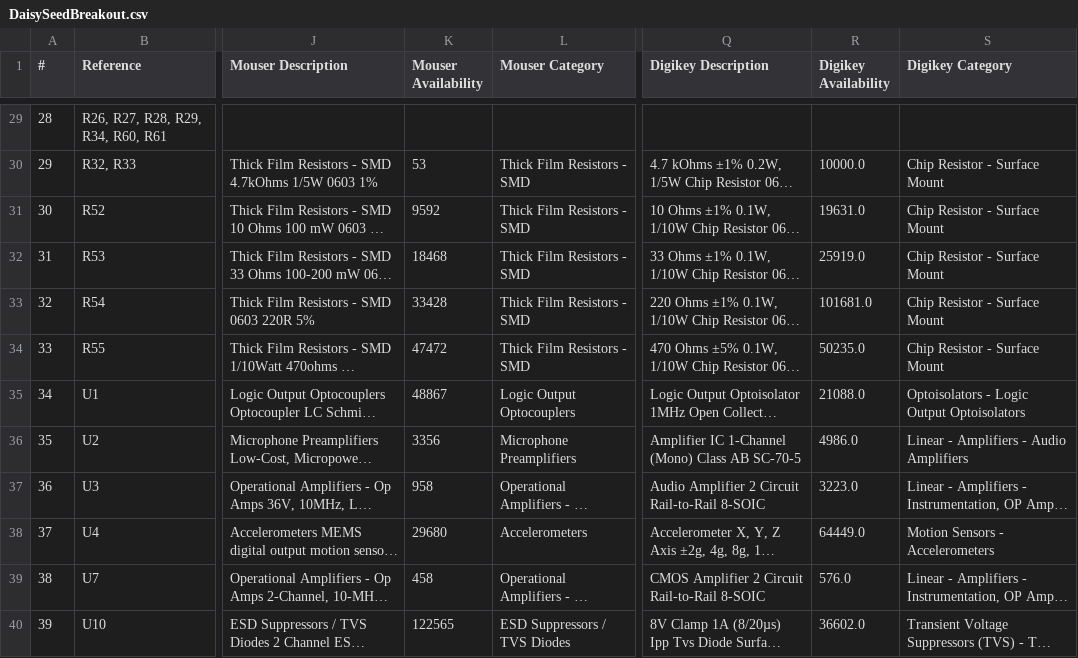
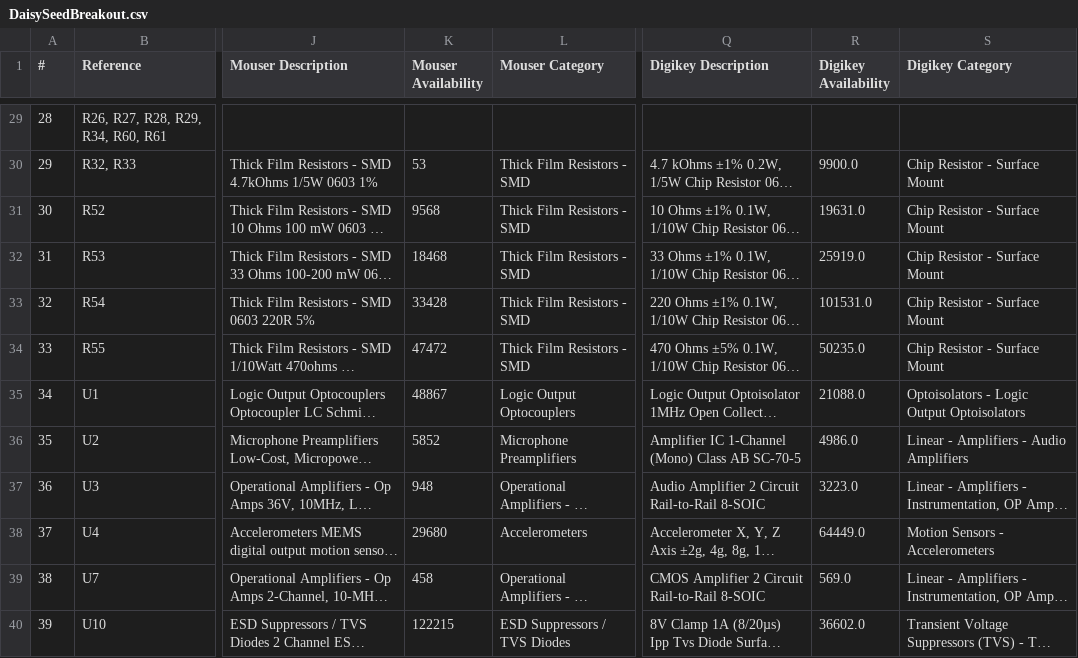
Before and after one commit to adliechty/DaisySeedBreakout, a CSV file: DaisySeedBreakout.csv, drawn as a sheet; only a part is shown, gaps mark what is left out; long unchanged cells end in …; the diff covers the shown part only; the diff names each change by its address in the sheet, - before the commit and + after, or states it on an @@ line.

Commit message:
script working to generate Mouser, Digikey, and JLPCB BOMS

```diff
--- a/DaisySeedBreakout.csv
+++ b/DaisySeedBreakout.csv
-R30 (Digikey Availability): 10000.0
+R30 (Digikey Availability): 9900.0
-K31 (Mouser Availability): 9592
+K31 (Mouser Availability): 9568
-R33 (Digikey Availability): 101681.0
+R33 (Digikey Availability): 101531.0
-K36 (Mouser Availability): 3356
+K36 (Mouser Availability): 5852
-K37 (Mouser Availability): 958
+K37 (Mouser Availability): 948
-R39 (Digikey Availability): 576.0
+R39 (Digikey Availability): 569.0
-K40 (Mouser Availability): 122565
+K40 (Mouser Availability): 122215
```
Also changed, not shown: 16 edited cells elsewhere in this file, PCB Outputs/DaisySeedBreakout-all-cpl.csv, PCB Outputs/DaisySeedBreakout-all-pos.csv, 23 other files.
